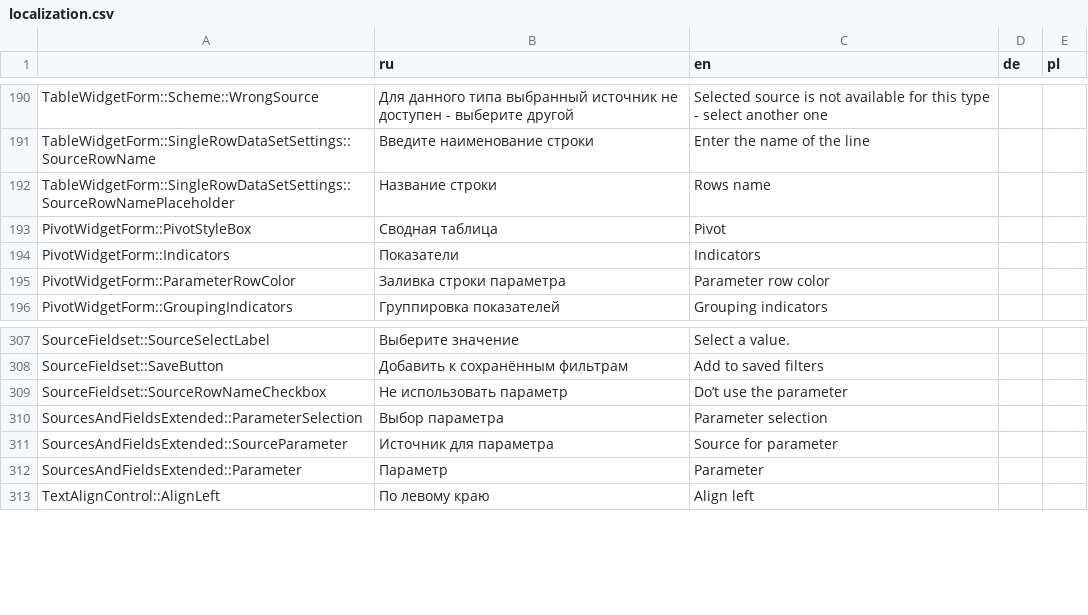
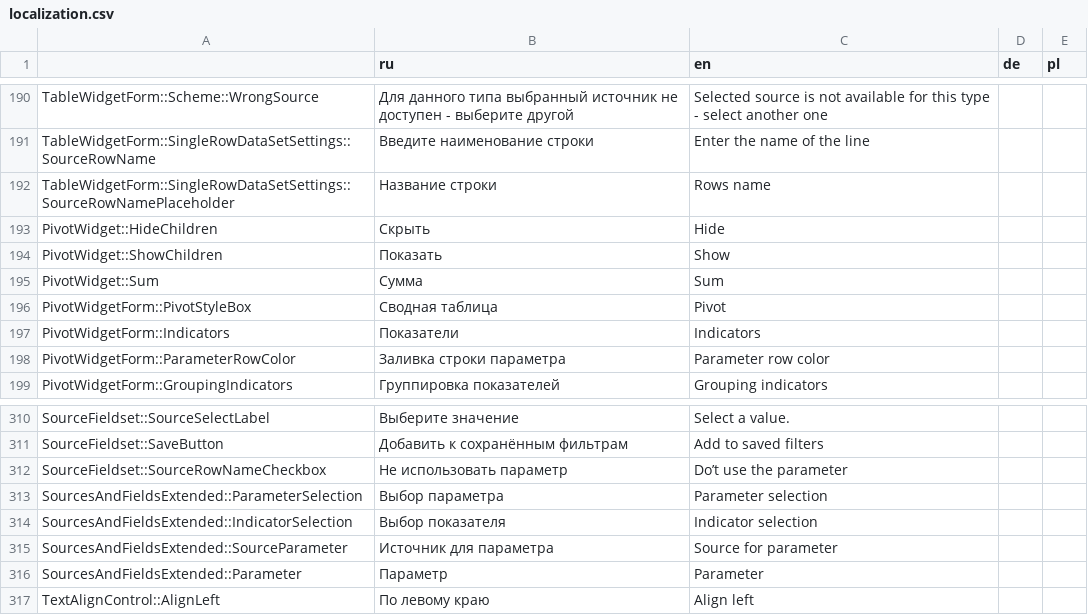
Before and after one commit to AlexVedernikoff/NaumenDashBoards, a CSV file: dashboards/src/localization/json/localization.csv, drawn as a sheet; only a part is shown, gaps mark what is left out; the diff names each change by its address in the sheet, - before the commit and + after, or states it on an @@ line.

```diff
--- a/dashboards/src/localization/json/localization.csv
+++ b/dashboards/src/localization/json/localization.csv
+row 193: PivotWidget::HideChildren | Скрыть | Hide
+row 194: PivotWidget::ShowChildren | Показать | Show
+row 195: PivotWidget::Sum | Сумма | Sum
+row 314: SourcesAndFieldsExtended::IndicatorSelection | Выбор показателя | Indicator selection
```
Also changed, not shown: 37 other files.
